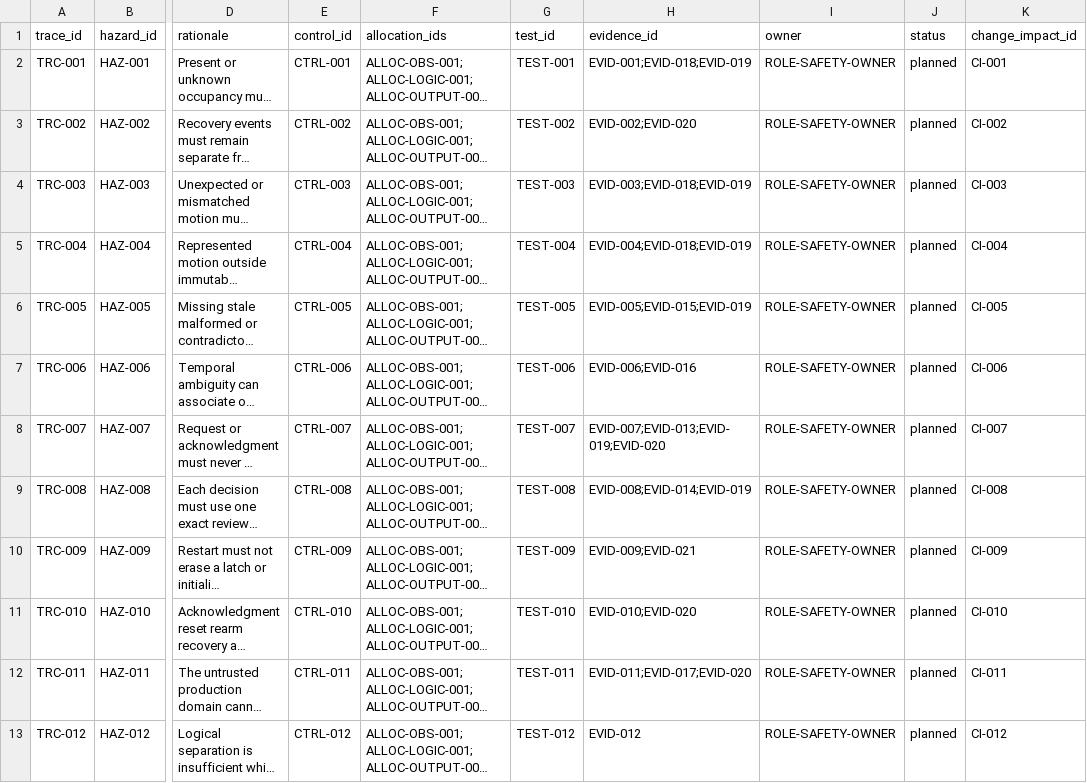
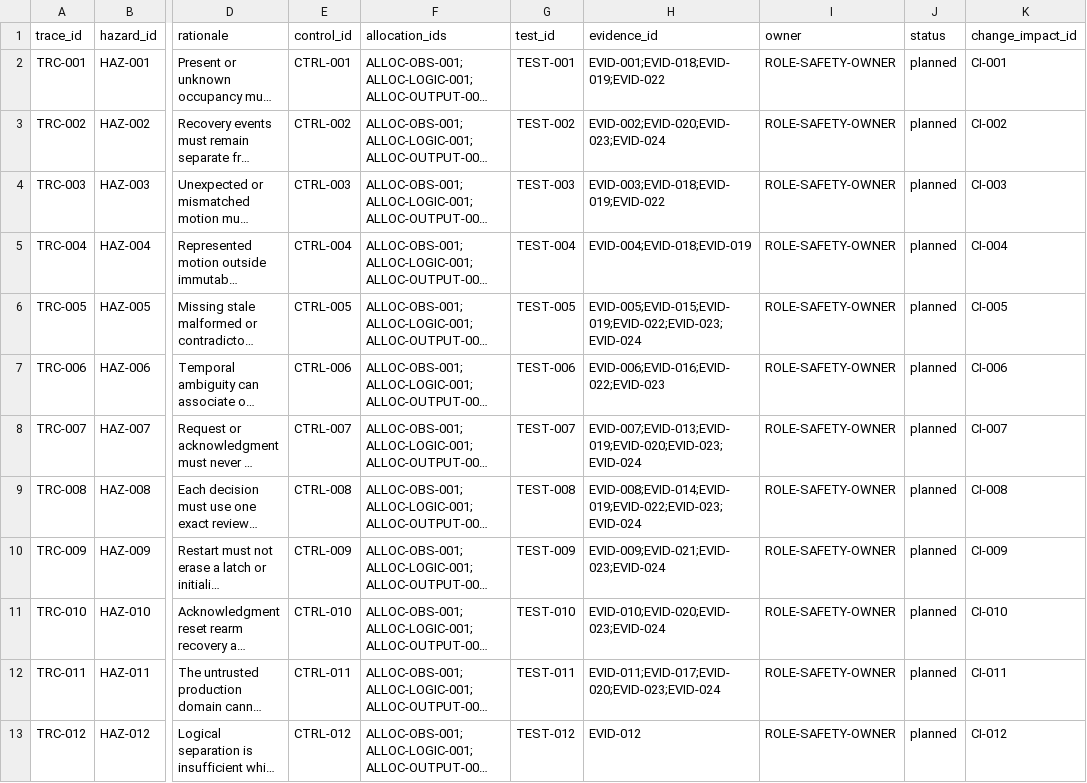
Before and after one commit to Maverick0351a/oscillink-safety-ops, a CSV file: assurance/TRACEABILITY.csv, drawn as a sheet; only a part is shown, gaps mark what is left out; long unchanged cells end in …; the diff names each change by its address in the sheet, - before the commit and + after, or states it on an @@ line.

```diff
--- a/assurance/TRACEABILITY.csv
+++ b/assurance/TRACEABILITY.csv
-H2 (evidence_id): EVID-001;EVID-018;EVID-019
+H2 (evidence_id): EVID-001;EVID-018;EVID-019;EVID-022
-H3 (evidence_id): EVID-002;EVID-020
+H3 (evidence_id): EVID-002;EVID-020;EVID-023;EVID-024
-H4 (evidence_id): EVID-003;EVID-018;EVID-019
+H4 (evidence_id): EVID-003;EVID-018;EVID-019;EVID-022
-H6 (evidence_id): EVID-005;EVID-015;EVID-019
+H6 (evidence_id): EVID-005;EVID-015;EVID-019;EVID-022;EVID-023;EVID-024
-H7 (evidence_id): EVID-006;EVID-016
+H7 (evidence_id): EVID-006;EVID-016;EVID-022;EVID-023
-H8 (evidence_id): EVID-007;EVID-013;EVID-019;EVID-020
+H8 (evidence_id): EVID-007;EVID-013;EVID-019;EVID-020;EVID-023;EVID-024
-H9 (evidence_id): EVID-008;EVID-014;EVID-019
+H9 (evidence_id): EVID-008;EVID-014;EVID-019;EVID-022;EVID-023;EVID-024
-H10 (evidence_id): EVID-009;EVID-021
+H10 (evidence_id): EVID-009;EVID-021;EVID-023;EVID-024
-H11 (evidence_id): EVID-010;EVID-020
+H11 (evidence_id): EVID-010;EVID-020;EVID-023;EVID-024
-H12 (evidence_id): EVID-011;EVID-017;EVID-020
+H12 (evidence_id): EVID-011;EVID-017;EVID-020;EVID-023;EVID-024
```
Also changed, not shown: 47 other files.
